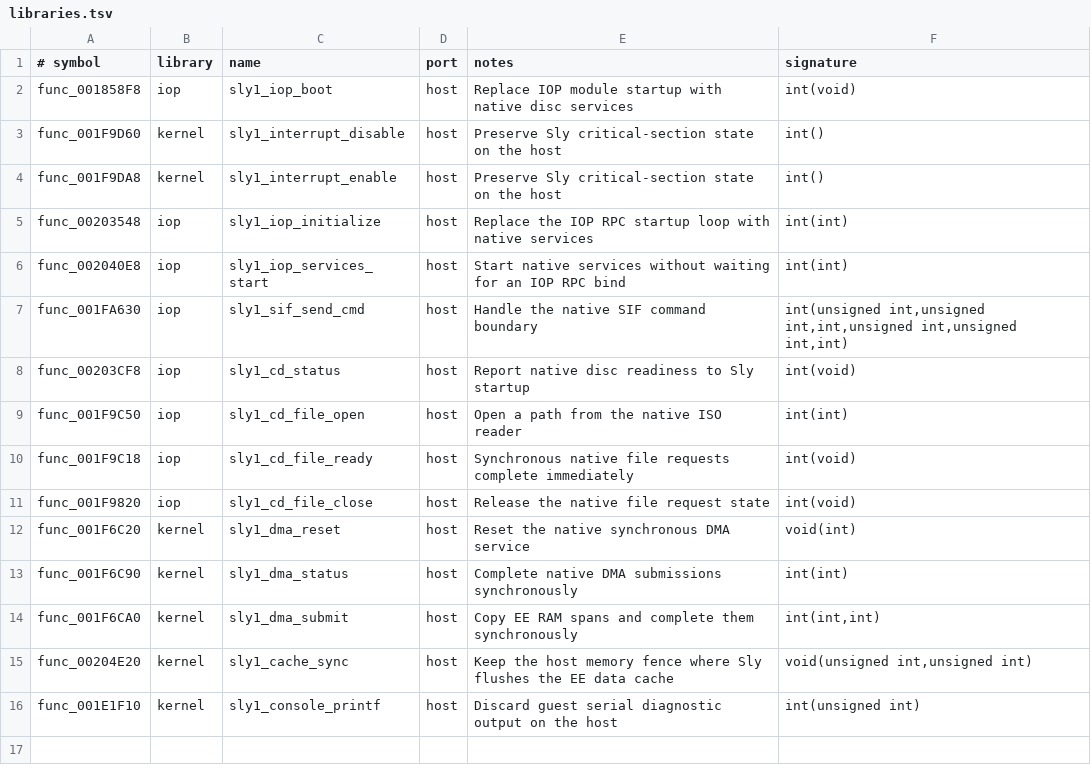
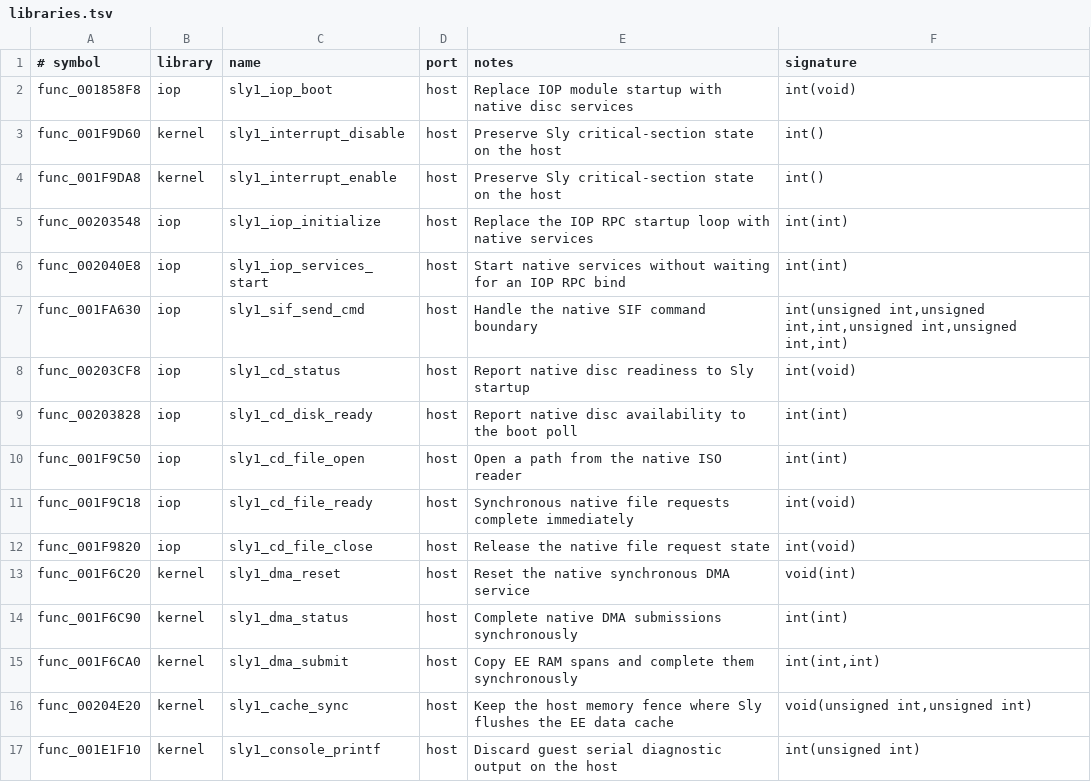
Before and after one commit to OpenThievius/OpenThievius, a TSV file: port/game/sly1-us/libraries.tsv, drawn as a sheet; the diff names each change by its address in the sheet, - before the commit and + after, or states it on an @@ line.

Commit message:
feat(sly1): report native disc readiness during startup
Answer the retail disc readiness poll from the mounted ISO state, allowing startup to proceed to subsequent sound service requests.

The port_native build succeeded. A ten-second native launch passed the disc poll and reached sound RPCs 3 and 42. The repository check reports zero problems.

```diff
--- a/port/game/sly1-us/libraries.tsv
+++ b/port/game/sly1-us/libraries.tsv
+row 9: func_00203828 | iop | sly1_cd_disk_ready | host | Report native disc availability to the boot poll | int(int)
```
Also changed, not shown: port/game/sly1-us/native_libraries.tsv, 4 other files.
